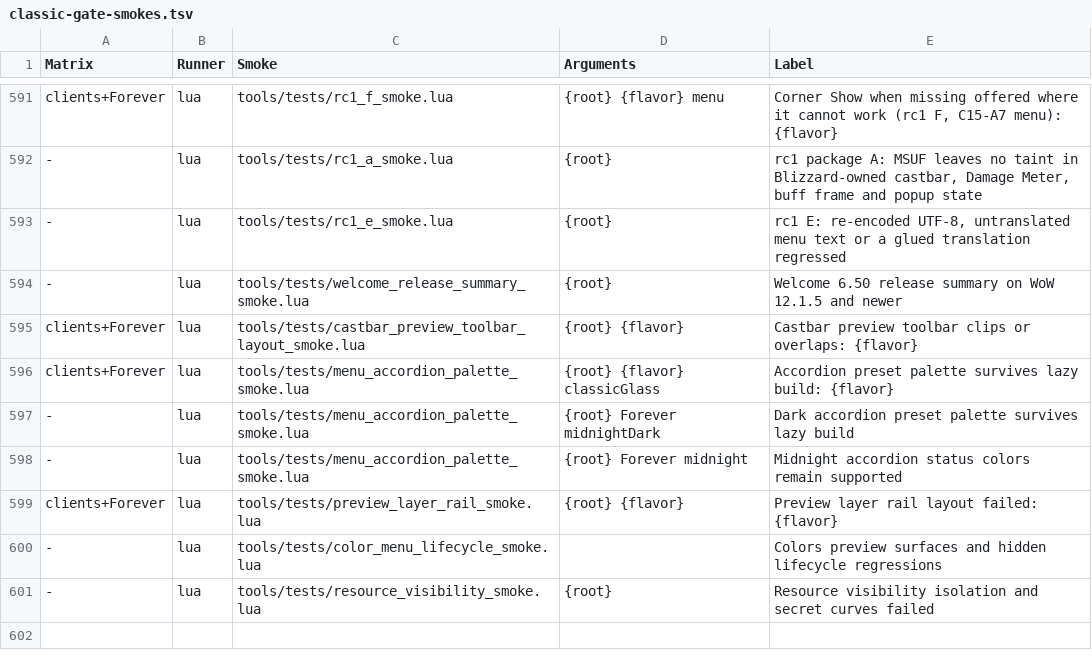
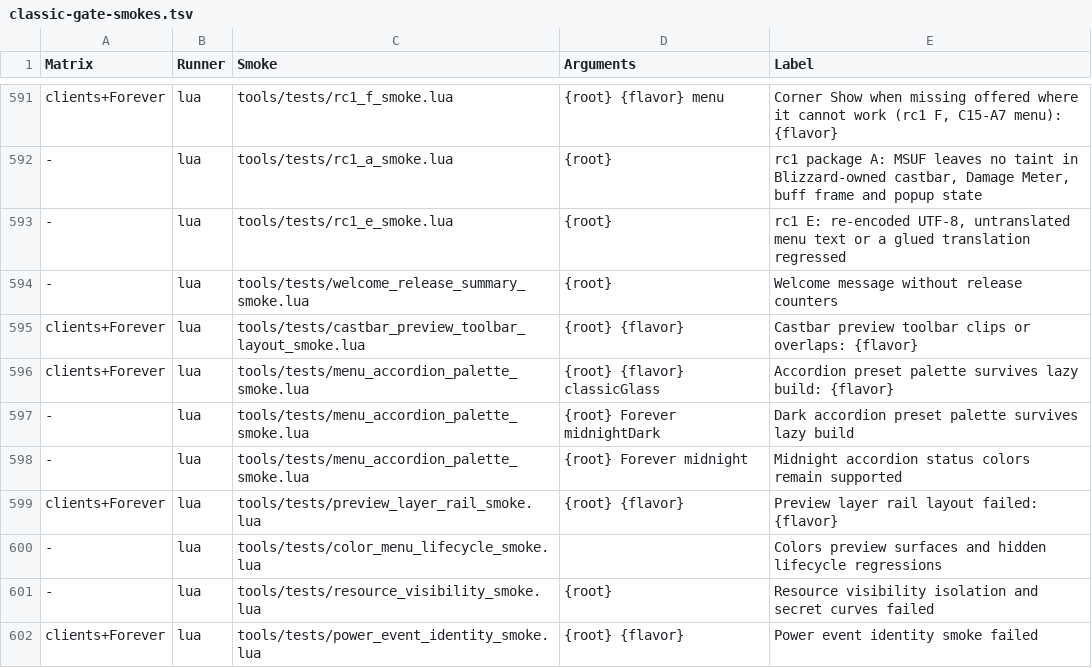
Before and after one commit to Mapkov2/MidnightSimpleUnitFrames, a TSV file: tools/classic-gate-smokes.tsv, drawn as a sheet; only a part is shown, gaps mark what is left out.

Commit message:
Release MSUF 6.501 with boss power fix
Separate canonical power event tokens from native display/color tokens so
Target and Boss frames continue updating encounter resources. Keep unknown
resource identities fail-open and preserve existing event-driven updates.

Remove release counters from the login welcome message. Stamp all clients
as 6.501 and document the power fix and the preceding group-name fix.

Regression coverage exercises registered resource events across clients.
Matching routes keep their VM/native/allocation budgets; foreign events add
four VM instructions per event for the token lookup, with no native calls
or allocation. Complete native PowerType data in four test fixtures.

```diff
--- a/tools/classic-gate-smokes.tsv
+++ b/tools/classic-gate-smokes.tsv
@@ -593,3 +593,3 @@ clients+Forever	lua	tools/tests/rc1_f_smoke.lua	{root} {flavor} menu	Corner Show
 -	lua	tools/tests/rc1_e_smoke.lua	{root}	rc1 E: re-encoded UTF-8, untranslated menu text or a glued translation regressed
--	lua	tools/tests/welcome_release_summary_smoke.lua	{root}	Welcome 6.50 release summary on WoW 12.1.5 and newer
+-	lua	tools/tests/welcome_release_summary_smoke.lua	{root}	Welcome message without release counters
 clients+Forever	lua	tools/tests/castbar_preview_toolbar_layout_smoke.lua	{root} {flavor}	Castbar preview toolbar clips or overlaps: {flavor}
@@ -601 +601,2 @@ clients+Forever	lua	tools/tests/preview_layer_rail_smoke.lua	{root} {flavor}	Pre
 -	lua	tools/tests/resource_visibility_smoke.lua	{root}	Resource visibility isolation and secret curves failed
+clients+Forever	lua	tools/tests/power_event_identity_smoke.lua	{root} {flavor}	Power event identity smoke failed
```
Also changed, not shown: 22 other files.
